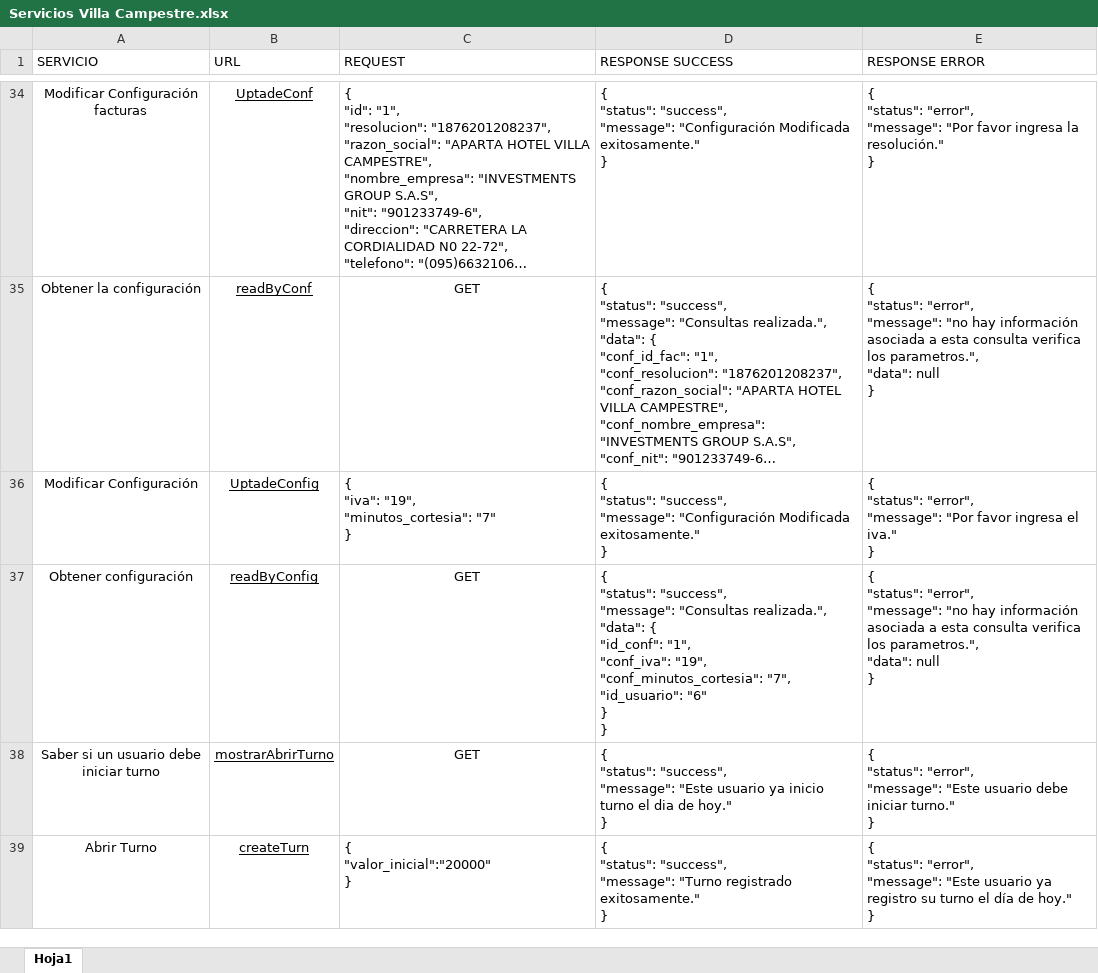
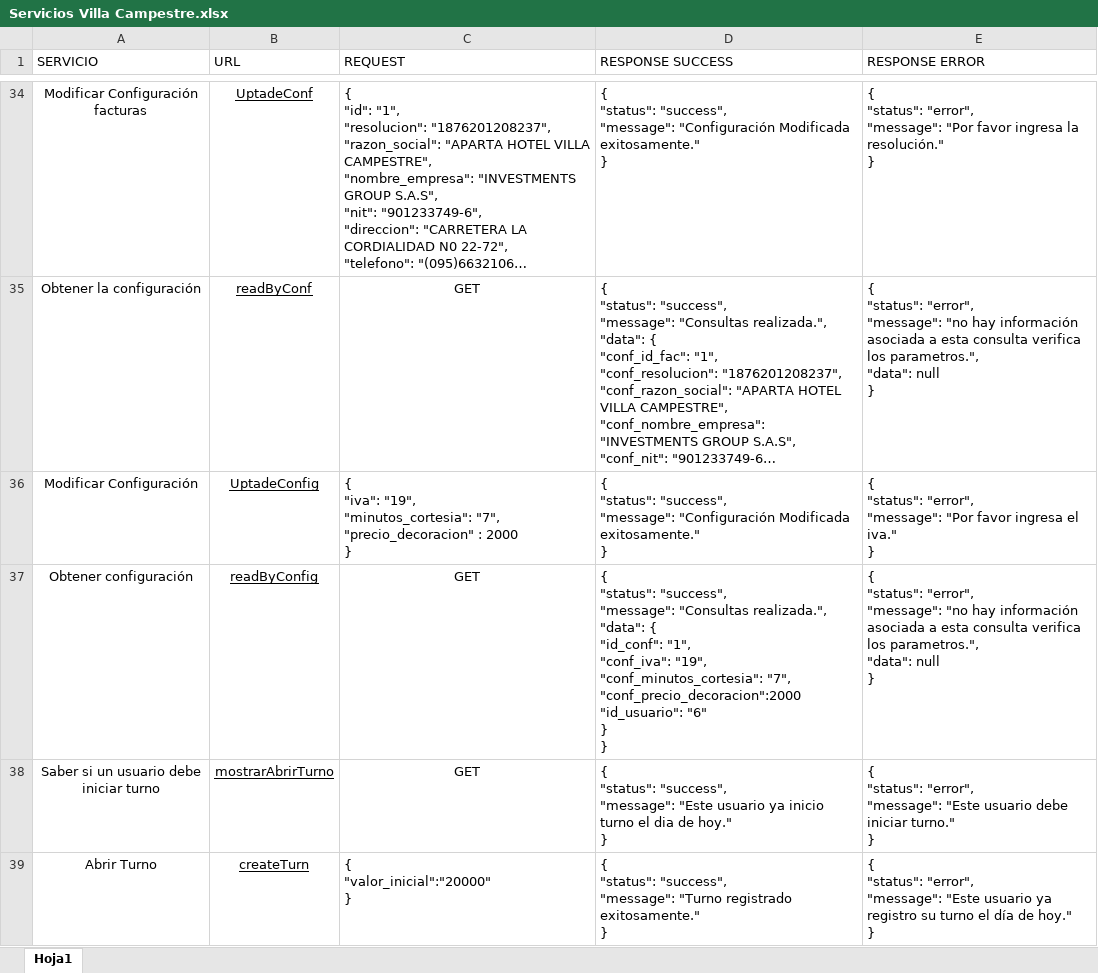
Before and after one commit to evelinFrontend/villa, an Excel workbook: Servicios Villa Campestre.xlsx, sheet Hoja1, drawn as a sheet; only a part is shown, gaps mark what is left out; long unchanged cells end in …; values as stored, in another font and other column widths than the file's, no borders; table styles not drawn; ↵ is a line break in a cell; the diff names each change by its address in the sheet, - before the commit and + after, or states it on an @@ line.

```diff
--- a/Servicios Villa Campestre.xlsx (sheet Hoja1)
+++ b/Servicios Villa Campestre.xlsx (sheet Hoja1)
-C36 (REQUEST): …"19", ↵ "minutos_cortesia": "7" ↵ }
+C36 (REQUEST): …"19", ↵ "minutos_cortesia": "7", ↵ "precio_decoracion" : 2000 ↵ }
-D37 (RESPONSE SUCCESS): …"conf_minutos_cortesia": "7", ↵ "id_usuario": "6"…
+D37 (RESPONSE SUCCESS): …"conf_minutos_cortesia": "7", ↵ "conf_precio_decoracion":2000 ↵ "id_usuario": "6"…
```
Also changed, not shown: 3 other files.
